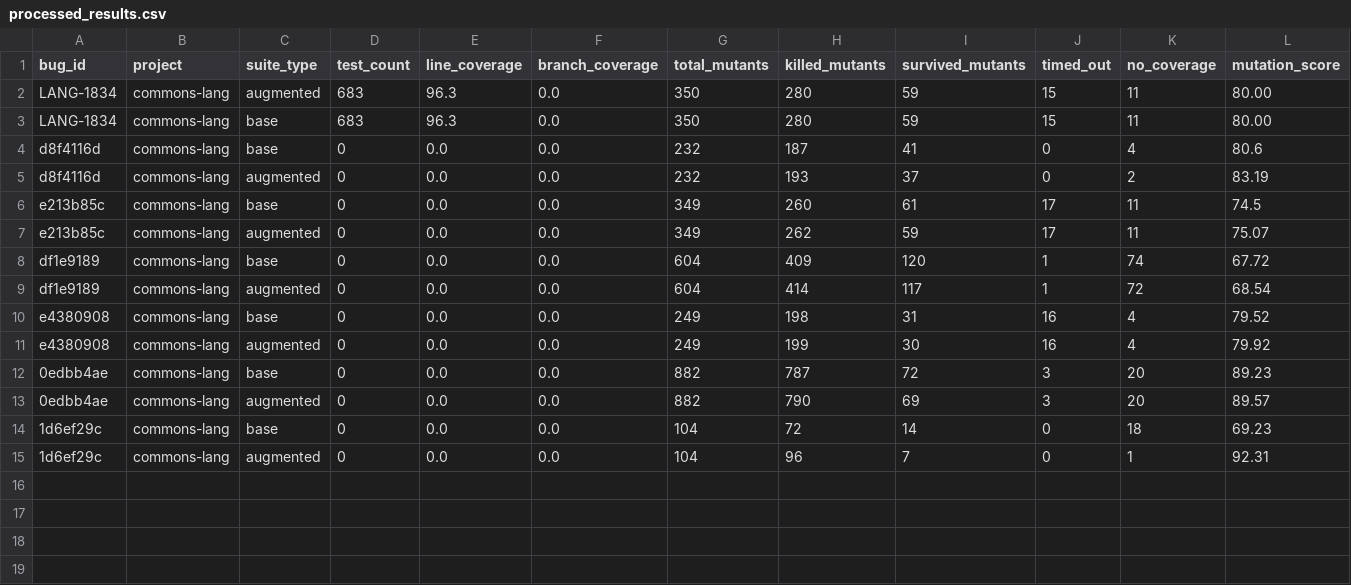
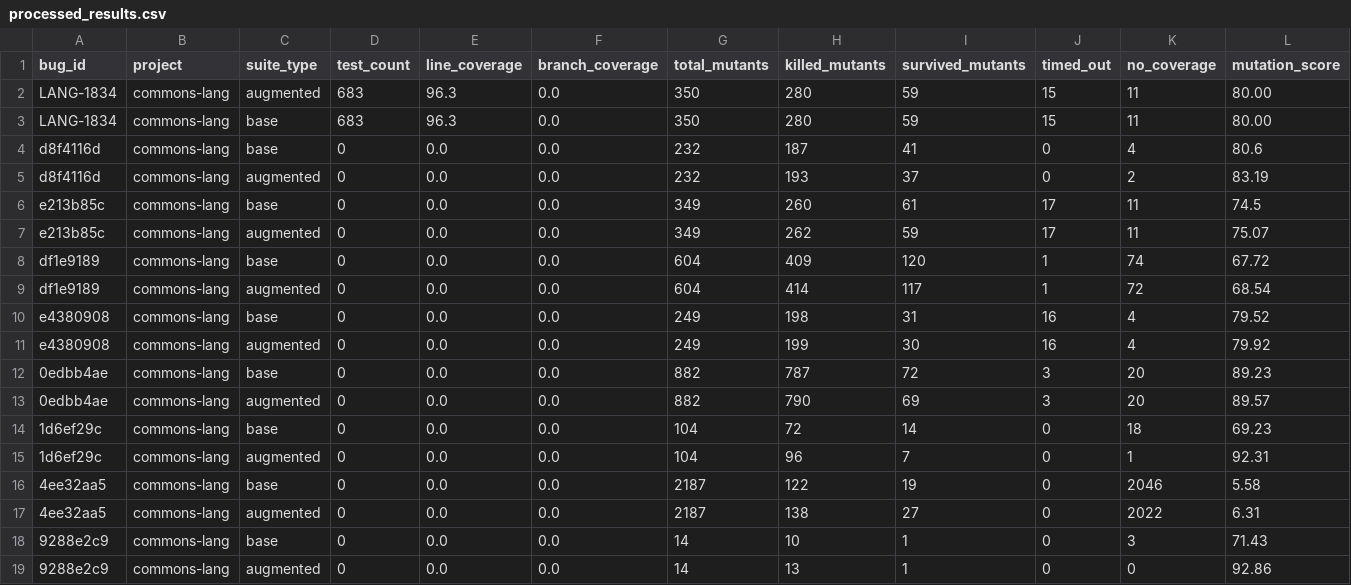
Before and after one commit to Kanhaiya76618/java-mutation-testing-research, a CSV file: data/processed_results.csv, drawn as a sheet; only a part is shown; rows hold the shown columns only; the diff names each change by its address in the sheet, - before the commit and + after, or states it on an @@ line.

Commit message:
feat(Batch 2): expand dataset with StringUtils and Instants bug fixes, scaling to 18 records

```diff
--- a/data/processed_results.csv
+++ b/data/processed_results.csv
+row 16: 4ee32aa5 | commons-lang | base | 0 | 0.0 | 0.0 | 2187 | 122 | 19 | 0 | 2046 | 5.58
+row 17: 4ee32aa5 | commons-lang | augmented | 0 | 0.0 | 0.0 | 2187 | 138 | 27 | 0 | 2022 | 6.31
+row 18: 9288e2c9 | commons-lang | base | 0 | 0.0 | 0.0 | 14 | 10 | 1 | 0 | 3 | 71.43
+row 19: 9288e2c9 | commons-lang | augmented | 0 | 0.0 | 0.0 | 14 | 13 | 1 | 0 | 0 | 92.86
```
Also changed, not shown: 1 other file.
